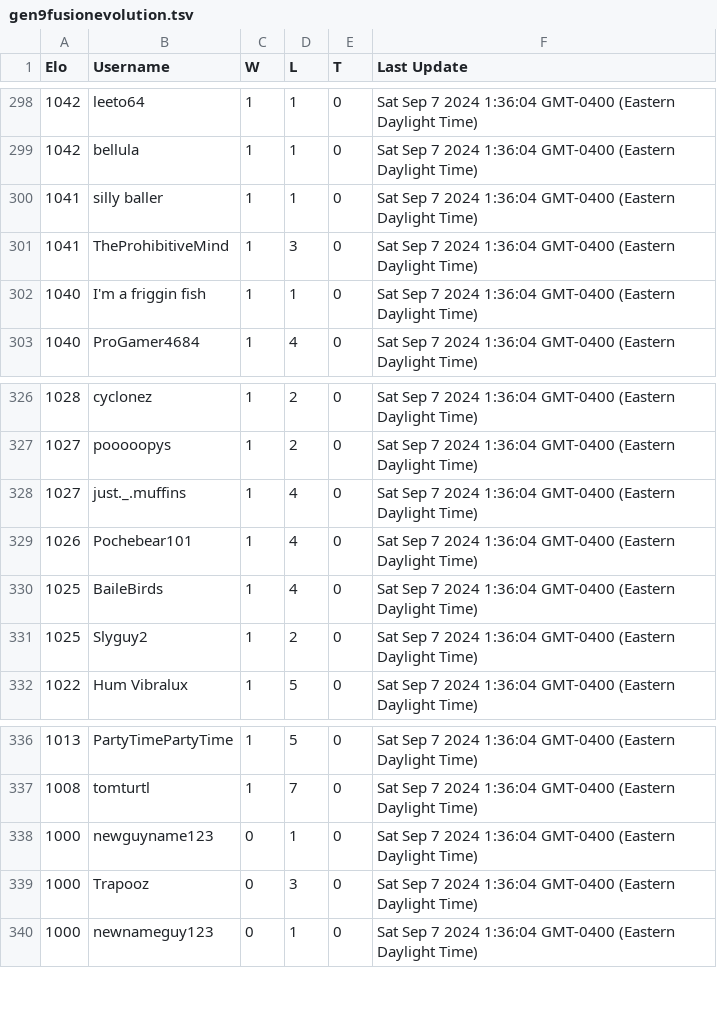
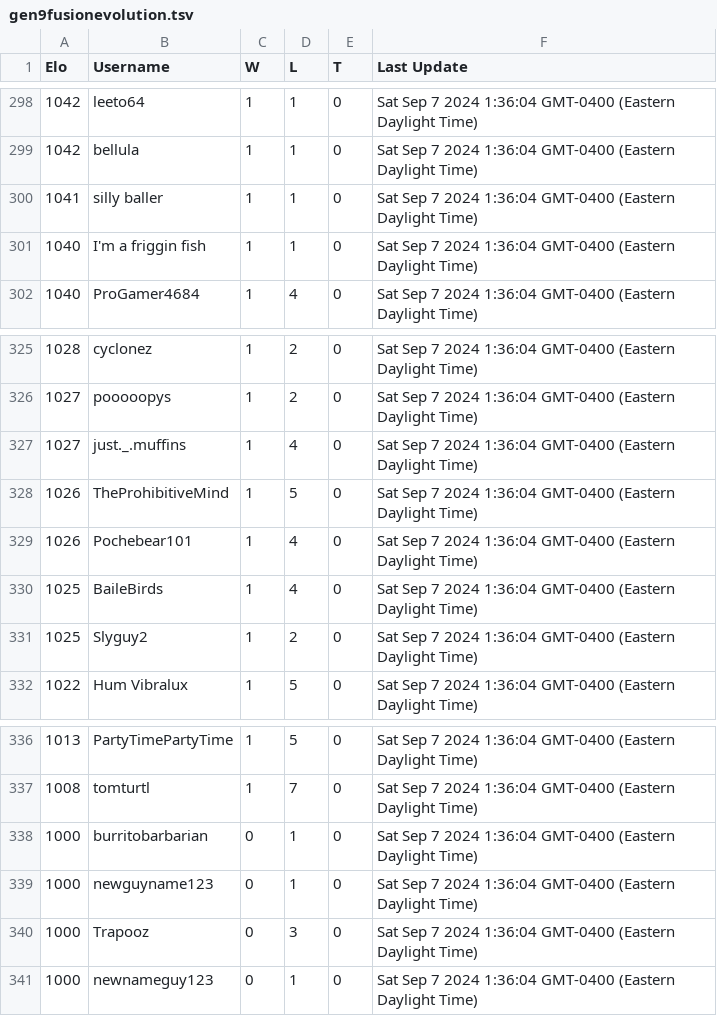
Before and after one commit to scoopapa/DH2, a TSV file: config/ladders/gen9fusionevolution.tsv, drawn as a sheet; only a part is shown, gaps mark what is left out; the diff covers the shown part only.

```diff
--- a/config/ladders/gen9fusionevolution.tsv
+++ b/config/ladders/gen9fusionevolution.tsv
@@ -300,3 +300,2 @@ Elo	Username	W	L	T	Last Update
 1041	silly baller	1	1	0	Sat Sep 7 2024 1:36:04 GMT-0400 (Eastern Daylight Time)
-1041	TheProhibitiveMind	1	3	0	Sat Sep 7 2024 1:36:04 GMT-0400 (Eastern Daylight Time)
 1040	I'm a friggin fish	1	1	0	Sat Sep 7 2024 1:36:04 GMT-0400 (Eastern Daylight Time)
@@ -328,2 +327,3 @@ Elo	Username	W	L	T	Last Update
 1027	just._.muffins	1	4	0	Sat Sep 7 2024 1:36:04 GMT-0400 (Eastern Daylight Time)
+1026	TheProhibitiveMind	1	5	0	Sat Sep 7 2024 1:36:04 GMT-0400 (Eastern Daylight Time)
 1026	Pochebear101	1	4	0	Sat Sep 7 2024 1:36:04 GMT-0400 (Eastern Daylight Time)
@@ -337,2 +337,3 @@ Elo	Username	W	L	T	Last Update
 1008	tomturtl	1	7	0	Sat Sep 7 2024 1:36:04 GMT-0400 (Eastern Daylight Time)
+1000	burritobarbarian	0	1	0	Sat Sep 7 2024 1:36:04 GMT-0400 (Eastern Daylight Time)
 1000	newguyname123	0	1	0	Sat Sep 7 2024 1:36:04 GMT-0400 (Eastern Daylight Time)
```
Also changed, not shown: 6 added rows and 6 removed rows elsewhere in this file.
